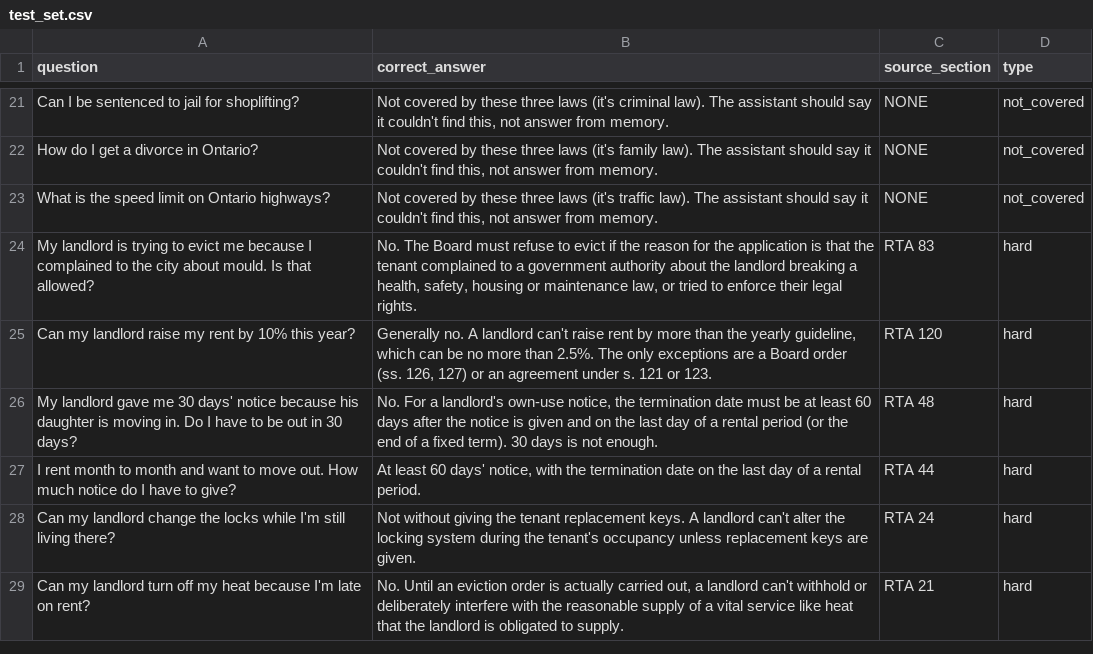
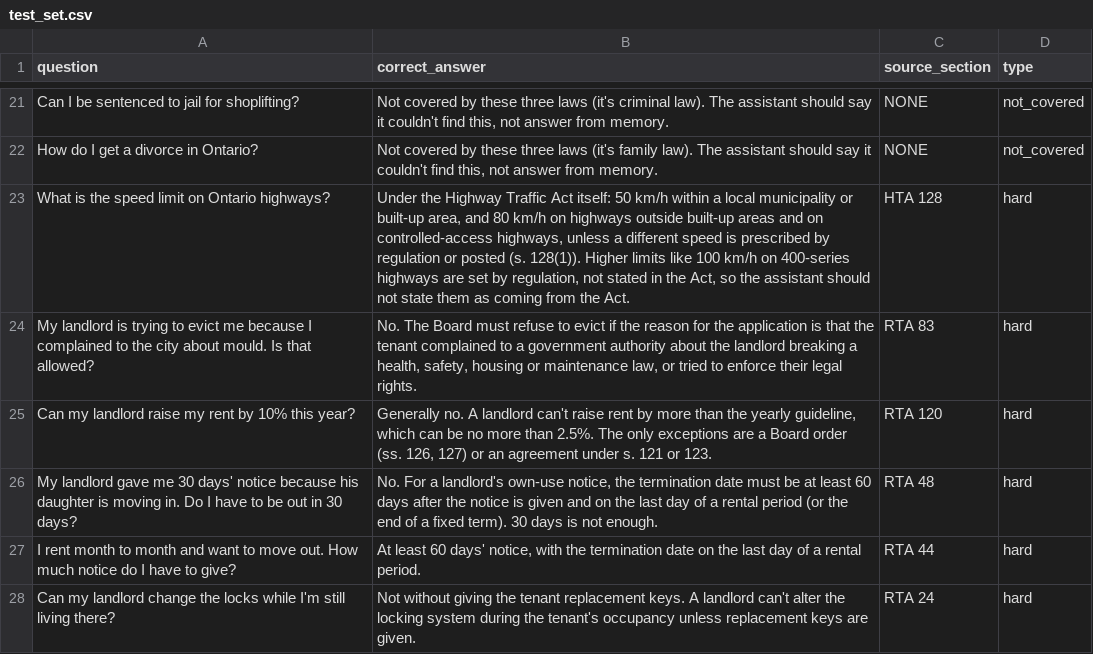
Before and after one commit to helenaclark5123-hue/ontario-law-ai, a CSV file: test_set.csv, drawn as a sheet; only a part is shown, gaps mark what is left out; the shorter side is filled out with more unchanged rows.

```diff
--- a/test_set.csv
+++ b/test_set.csv
@@ -22,3 +22,3 @@ Can I be sentenced to jail for shoplifting?,"Not covered by these three laws (it
 How do I get a divorce in Ontario?,"Not covered by these three laws (it's family law). The assistant should say it couldn't find this, not answer from memory.",NONE,not_covered
-What is the speed limit on Ontario highways?,"Not covered by these three laws (it's traffic law). The assistant should say it couldn't find this, not answer from memory.",NONE,not_covered
+What is the speed limit on Ontario highways?,"Under the Highway Traffic Act itself: 50 km/h within a local municipality or built-up area, and 80 km/h on highways outside built-up areas and on controlled-access highways, unless a different speed is prescribed by regulation or posted (s. 128(1)). Higher limits like 100 km/h on 400-series highways are set by regulation, not stated in the Act, so the assistant should not state them as coming from the Act.",HTA 128,hard
 My landlord is trying to evict me because I complained to the city about mould. Is that allowed?,"No. The Board must refuse to evict if the reason for the application is that the tenant complained to a government authority about the landlord breaking a health, safety, housing or maintenance law, or tried to enforce their legal rights.",RTA 83,hard
```
Also changed, not shown: 27 other files.
